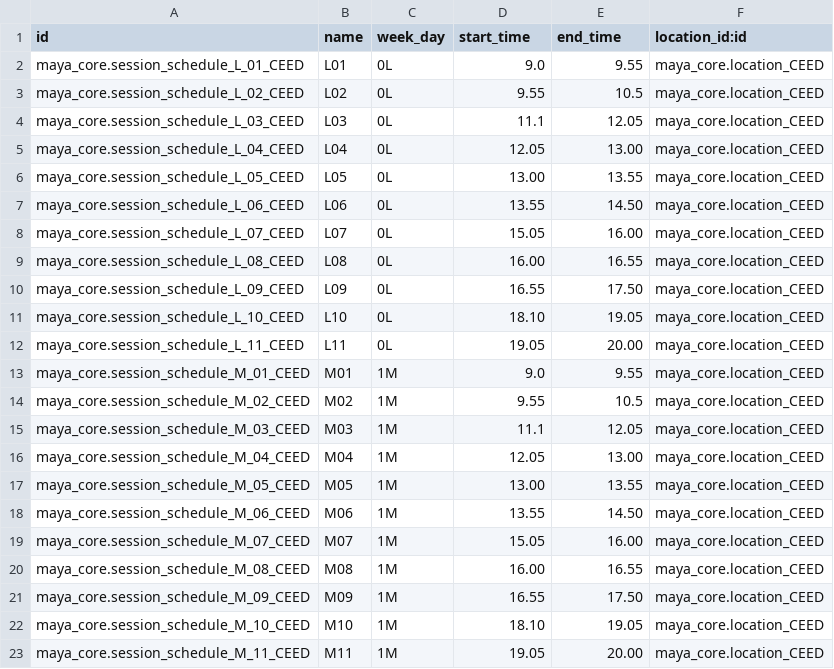
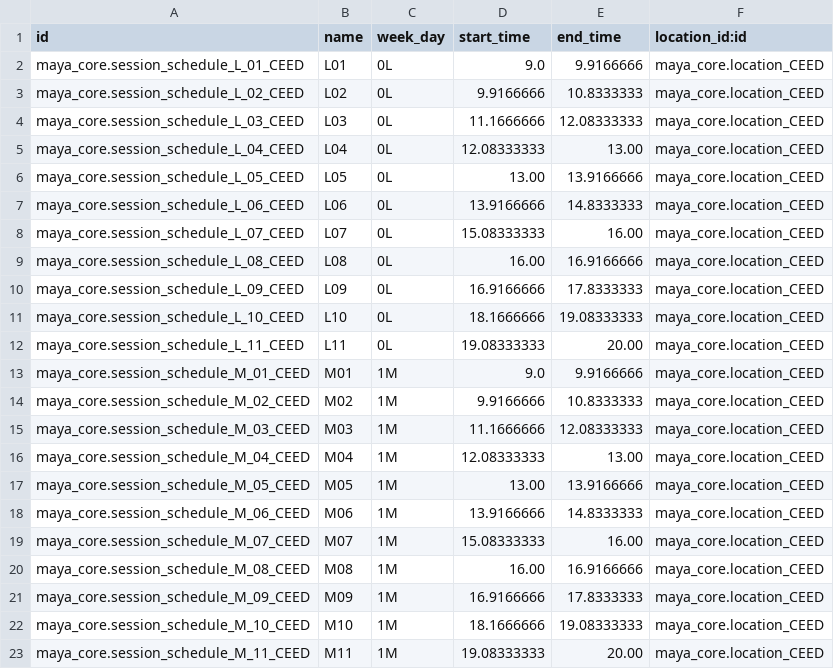
Before and after one commit to Maya-AQSS/maya_core, a CSV file: data/center/maya_core.session_schedule.csv, drawn as a sheet; only a part is shown; the diff covers the shown part only.

Commit message:
fix: horas de incio y fin mal formateadas

```diff
--- a/data/center/maya_core.session_schedule.csv
+++ b/data/center/maya_core.session_schedule.csv
@@ -1,23 +1,23 @@
 id,name,week_day,start_time,end_time,location_id:id
-maya_core.session_schedule_L_01_CEED,L01,0L,9.0,9.55,maya_core.location_CEED
-maya_core.session_schedule_L_02_CEED,L02,0L,9.55,10.5,maya_core.location_CEED
-maya_core.session_schedule_L_03_CEED,L03,0L,11.1,12.05,maya_core.location_CEED
-maya_core.session_schedule_L_04_CEED,L04,0L,12.05,13.00,maya_core.location_CEED
-maya_core.session_schedule_L_05_CEED,L05,0L,13.00,13.55,maya_core.location_CEED
-maya_core.session_schedule_L_06_CEED,L06,0L,13.55,14.50,maya_core.location_CEED
-maya_core.session_schedule_L_07_CEED,L07,0L,15.05,16.00,maya_core.location_CEED
-maya_core.session_schedule_L_08_CEED,L08,0L,16.00,16.55,maya_core.location_CEED
-maya_core.session_schedule_L_09_CEED,L09,0L,16.55,17.50,maya_core.location_CEED
-maya_core.session_schedule_L_10_CEED,L10,0L,18.10,19.05,maya_core.location_CEED
-maya_core.session_schedule_L_11_CEED,L11,0L,19.05,20.00,maya_core.location_CEED
-maya_core.session_schedule_M_01_CEED,M01,1M,9.0,9.55,maya_core.location_CEED
-maya_core.session_schedule_M_02_CEED,M02,1M,9.55,10.5,maya_core.location_CEED
-maya_core.session_schedule_M_03_CEED,M03,1M,11.1,12.05,maya_core.location_CEED
-maya_core.session_schedule_M_04_CEED,M04,1M,12.05,13.00,maya_core.location_CEED
-maya_core.session_schedule_M_05_CEED,M05,1M,13.00,13.55,maya_core.location_CEED
-maya_core.session_schedule_M_06_CEED,M06,1M,13.55,14.50,maya_core.location_CEED
-maya_core.session_schedule_M_07_CEED,M07,1M,15.05,16.00,maya_core.location_CEED
-maya_core.session_schedule_M_08_CEED,M08,1M,16.00,16.55,maya_core.location_CEED
-maya_core.session_schedule_M_09_CEED,M09,1M,16.55,17.50,maya_core.location_CEED
-maya_core.session_schedule_M_10_CEED,M10,1M,18.10,19.05,maya_core.location_CEED
-maya_core.session_schedule_M_11_CEED,M11,1M,19.05,20.00,maya_core.location_CEED
+maya_core.session_schedule_L_01_CEED,L01,0L,9.0,9.9166666,maya_core.location_CEED
+maya_core.session_schedule_L_02_CEED,L02,0L,9.9166666,10.8333333,maya_core.location_CEED
+maya_core.session_schedule_L_03_CEED,L03,0L,11.1666666,12.08333333,maya_core.location_CEED
+maya_core.session_schedule_L_04_CEED,L04,0L,12.08333333,13.00,maya_core.location_CEED
+maya_core.session_schedule_L_05_CEED,L05,0L,13.00,13.9166666,maya_core.location_CEED
+maya_core.session_schedule_L_06_CEED,L06,0L,13.9166666,14.8333333,maya_core.location_CEED
+maya_core.session_schedule_L_07_CEED,L07,0L,15.08333333,16.00,maya_core.location_CEED
+maya_core.session_schedule_L_08_CEED,L08,0L,16.00,16.9166666,maya_core.location_CEED
+maya_core.session_schedule_L_09_CEED,L09,0L,16.9166666,17.8333333,maya_core.location_CEED
+maya_core.session_schedule_L_10_CEED,L10,0L,18.1666666,19.08333333,maya_core.location_CEED
+maya_core.session_schedule_L_11_CEED,L11,0L,19.08333333,20.00,maya_core.location_CEED
+maya_core.session_schedule_M_01_CEED,M01,1M,9.0,9.9166666,maya_core.location_CEED
+maya_core.session_schedule_M_02_CEED,M02,1M,9.9166666,10.8333333,maya_core.location_CEED
+maya_core.session_schedule_M_03_CEED,M03,1M,11.1666666,12.08333333,maya_core.location_CEED
+maya_core.session_schedule_M_04_CEED,M04,1M,12.08333333,13.00,maya_core.location_CEED
+maya_core.session_schedule_M_05_CEED,M05,1M,13.00,13.9166666,maya_core.location_CEED
+maya_core.session_schedule_M_06_CEED,M06,1M,13.9166666,14.8333333,maya_core.location_CEED
+maya_core.session_schedule_M_07_CEED,M07,1M,15.08333333,16.00,maya_core.location_CEED
+maya_core.session_schedule_M_08_CEED,M08,1M,16.00,16.9166666,maya_core.location_CEED
+maya_core.session_schedule_M_09_CEED,M09,1M,16.9166666,17.8333333,maya_core.location_CEED
+maya_core.session_schedule_M_10_CEED,M10,1M,18.1666666,19.08333333,maya_core.location_CEED
+maya_core.session_schedule_M_11_CEED,M11,1M,19.08333333,20.00,maya_core.location_CEED
```
Also changed, not shown: 5 removed rows and 41 edited cells elsewhere in this file.
